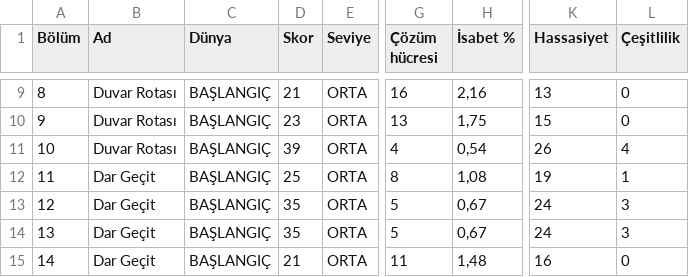
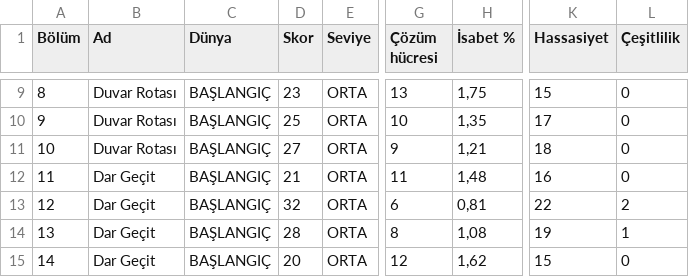
Before and after one commit to omerfrktstboop/LumaBounce, a CSV file: docs/level_scores.csv, drawn as a sheet; only a part is shown, gaps mark what is left out; the diff covers the shown part only; the diff names each change by its address in the sheet, - before the commit and + after, or states it on an @@ line.

```diff
--- a/docs/level_scores.csv
+++ b/docs/level_scores.csv
-D9 (Skor): 21
+D9 (Skor): 23
-G9 (Çözüm hücresi): 16
+G9 (Çözüm hücresi): 13
-H9 (İsabet %): 2,16
+H9 (İsabet %): 1,75
-K9 (Hassasiyet): 13
+K9 (Hassasiyet): 15
-D10 (Skor): 23
+D10 (Skor): 25
-G10 (Çözüm hücresi): 13
+G10 (Çözüm hücresi): 10
-H10 (İsabet %): 1,75
+H10 (İsabet %): 1,35
-K10 (Hassasiyet): 15
+K10 (Hassasiyet): 17
-D11 (Skor): 39
+D11 (Skor): 27
-G11 (Çözüm hücresi): 4
+G11 (Çözüm hücresi): 9
-H11 (İsabet %): 0,54
+H11 (İsabet %): 1,21
-K11 (Hassasiyet): 26
+K11 (Hassasiyet): 18
-L11 (Çeşitlilik): 4
+L11 (Çeşitlilik): 0
-D12 (Skor): 25
+D12 (Skor): 21
-G12 (Çözüm hücresi): 8
+G12 (Çözüm hücresi): 11
-H12 (İsabet %): 1,08
+H12 (İsabet %): 1,48
-K12 (Hassasiyet): 19
+K12 (Hassasiyet): 16
-L12 (Çeşitlilik): 1
+L12 (Çeşitlilik): 0
-D13 (Skor): 35
+D13 (Skor): 32
-G13 (Çözüm hücresi): 5
+G13 (Çözüm hücresi): 6
-H13 (İsabet %): 0,67
+H13 (İsabet %): 0,81
-K13 (Hassasiyet): 24
+K13 (Hassasiyet): 22
-L13 (Çeşitlilik): 3
+L13 (Çeşitlilik): 2
-D14 (Skor): 35
+D14 (Skor): 28
-G14 (Çözüm hücresi): 5
+G14 (Çözüm hücresi): 8
-H14 (İsabet %): 0,67
+H14 (İsabet %): 1,08
-K14 (Hassasiyet): 24
+K14 (Hassasiyet): 19
-L14 (Çeşitlilik): 3
+L14 (Çeşitlilik): 1
-D15 (Skor): 21
+D15 (Skor): 20
-G15 (Çözüm hücresi): 11
+G15 (Çözüm hücresi): 12
-H15 (İsabet %): 1,48
+H15 (İsabet %): 1,62
-K15 (Hassasiyet): 16
+K15 (Hassasiyet): 15
```
Also changed, not shown: 116 edited cells elsewhere in this file, 1 other file.
